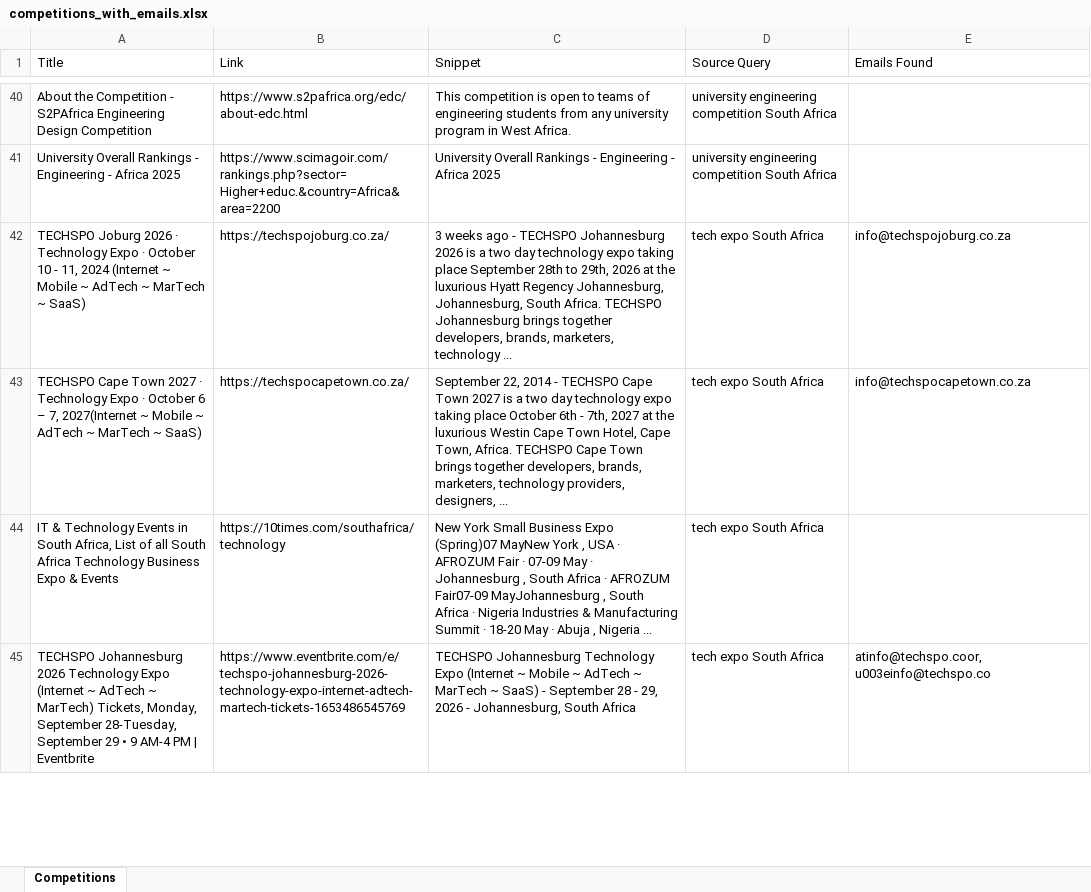
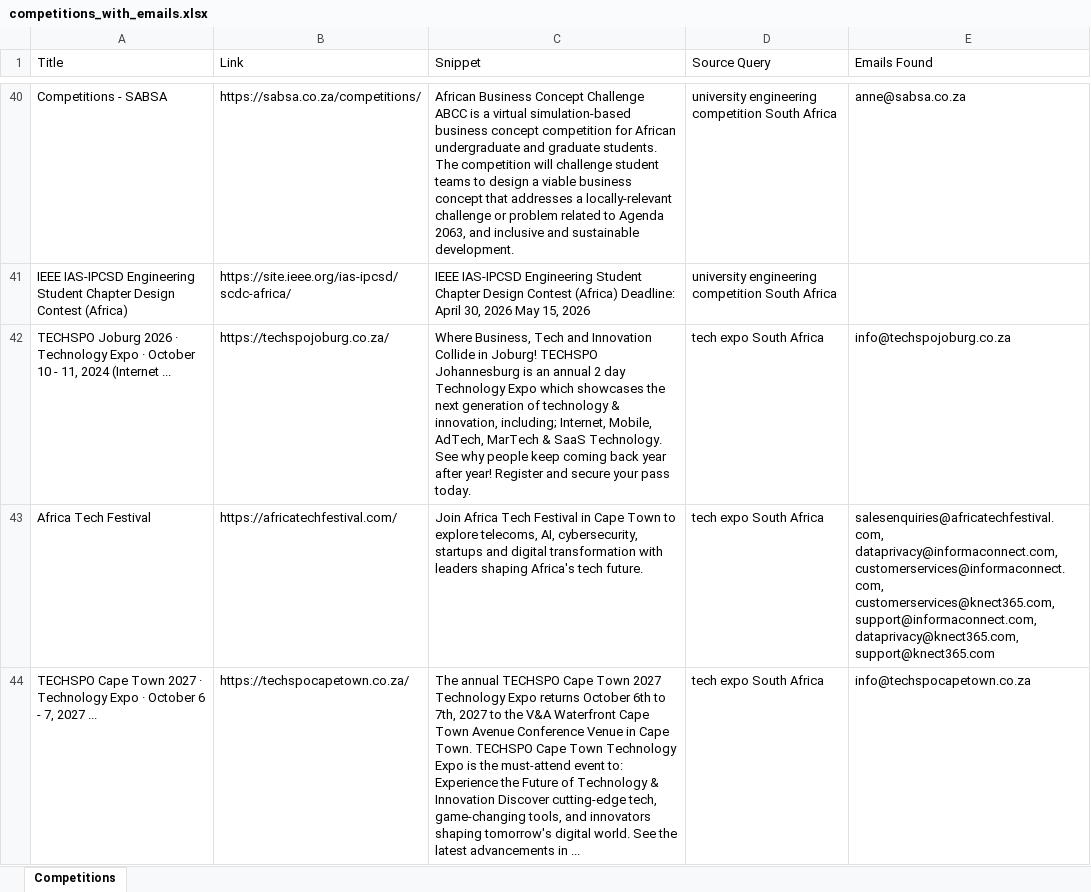
Before and after one commit to MareanaNsuku/CompetitionScraper, an Excel workbook: data/competitions_with_emails.xlsx, sheet Competitions, drawn as a sheet; only a part is shown, gaps mark what is left out; values as stored, in another font and other column widths than the file's, no borders; removed rows and columns are numbered as before the commit, all else as after; the diff covers the shown part only; the diff names each change by its address in the sheet, - before the commit and + after, or states it on an @@ line.

```diff
--- a/data/competitions_with_emails.xlsx (sheet Competitions)
+++ b/data/competitions_with_emails.xlsx (sheet Competitions)
+row 40: Competitions - SABSA | https://sabsa.co.za/competitions/ | African Business Concept Challenge ABCC is a virtual simulation-based business concept competition for African undergraduate and graduate students. The competition will challenge student teams to design a viable business concept that addresses a locally-relevant challenge or problem related to Agenda 2063, and inclusive and sustainable development. | university engineering competition South Africa | anne@sabsa.co.za
-A41 (Title): About the Competition - S2PAfrica Engineering Design Competition
+A41 (Title): IEEE IAS-IPCSD Engineering Student Chapter Design Contest (Africa)
-B41 (Link): https://www.s2pafrica.org/edc/about-edc.html
+B41 (Link): https://site.ieee.org/ias-ipcsd/scdc-africa/
-C41 (Snippet): This competition is open to teams of engineering students from any university program in West Africa.
+C41 (Snippet): IEEE IAS-IPCSD Engineering Student Chapter Design Contest (Africa) Deadline: April 30, 2026 May 15, 2026
-row 41: University Overall Rankings - Engineering - Africa 2025 | https://www.scimagoir.com/rankings.php?sector=Higher+educ.&country=Africa&area=2200 | University Overall Rankings - Engineering - Africa 2025 | university engineering competition South Africa
-A42 (Title): …2024 (Internet ~ Mobile ~ AdTech ~ MarTech ~ SaaS)
+A42 (Title): …2024 (Internet ...
-C42 (Snippet): 3 weeks ago - TECHSPO Johannesburg 2026 is a two day technology expo taking place September 28th to 29th, 2026 at the luxurious Hyatt Regency Johannesburg, Johannesburg, South Africa. TECHSPO Johannesburg brings together developers, brands, marketers, technology ...
+C42 (Snippet): Where Business, Tech and Innovation Collide in Joburg! TECHSPO Johannesburg is an annual 2 day Technology Expo which showcases the next generation of technology & innovation, including; Internet, Mobile, AdTech, MarTech & SaaS Technology. See why people keep coming back year after year! Register and secure your pass today.
+row 43: Africa Tech Festival | https://africatechfestival.com/ | Join Africa Tech Festival in Cape Town to explore telecoms, AI, cybersecurity, startups and digital transformation with leaders shaping Africa's tech future. | tech expo South Africa | salesenquiries@africatechfestival.com, dataprivacy@informaconnect.com, customerservices@informaconnect.com, customerservices@knect365.com, support@informaconnect.com, dataprivacy@knect365.com, support@knect365.com
-A44 (Title): …October 6 – 7, 2027(Internet ~ Mobile ~ AdTech ~ MarTech ~ SaaS)
+A44 (Title): …October 6 - 7, 2027 ...
-C44 (Snippet): September 22, 2014 - TECHSPO Cape Town 2027 is a two day technology expo taking place October 6th - 7th, 2027 at the luxurious Westin Cape Town Hotel, Cape Town, Africa. TECHSPO Cape Town brings together developers, brands, marketers, technology providers, designers, ...
+C44 (Snippet): The annual TECHSPO Cape Town 2027 Technology Expo returns October 6th to 7th, 2027 to the V&A Waterfront Cape Town Avenue Conference Venue in Cape Town. TECHSPO Cape Town Technology Expo is the must-attend event to: Experience the Future of Technology & Innovation Discover cutting-edge tech, game-changing tools, and innovators shaping tomorrow's digital world. See the latest advancements in ...
-row 44: IT & Technology Events in South Africa, List of all South Africa Technology Business Expo & Events | https://10times.com/southafrica/technology | New York Small Business Expo (Spring)07 MayNew York , USA · AFROZUM Fair · 07-09 May · Johannesburg , South Africa · AFROZUM Fair07-09 MayJohannesburg , South Africa · Nigeria Industries & Manufacturing Summit · 18-20 May · Abuja , Nigeria ... | tech expo South Africa
-row 45: TECHSPO Johannesburg 2026 Technology Expo (Internet ~ AdTech ~ MarTech) Tickets, Monday, September 28-Tuesday, September 29 • 9 AM-4 PM | Eventbrite | https://www.eventbrite.com/e/techspo-johannesburg-2026-technology-expo-internet-adtech-martech-tickets-1653486545769 | TECHSPO Johannesburg Technology Expo (Internet ~ Mobile ~ AdTech ~ MarTech ~ SaaS) - September 28 - 29, 2026 - Johannesburg, South Africa | tech expo South Africa | atinfo@techspo.coor, u003einfo@techspo.co
```
Also changed, not shown: 59 added rows, 43 removed rows, 1 moved row and 42 edited cells elsewhere in this sheet.
